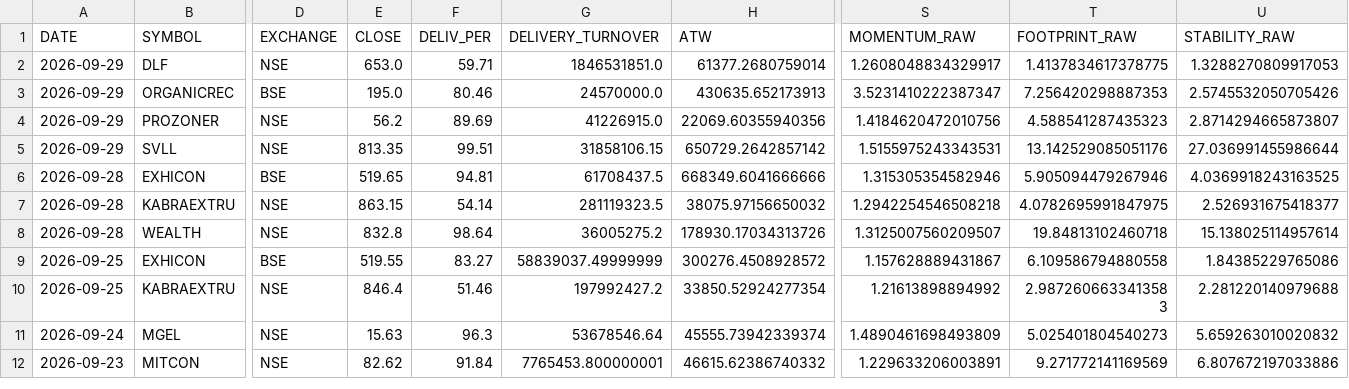
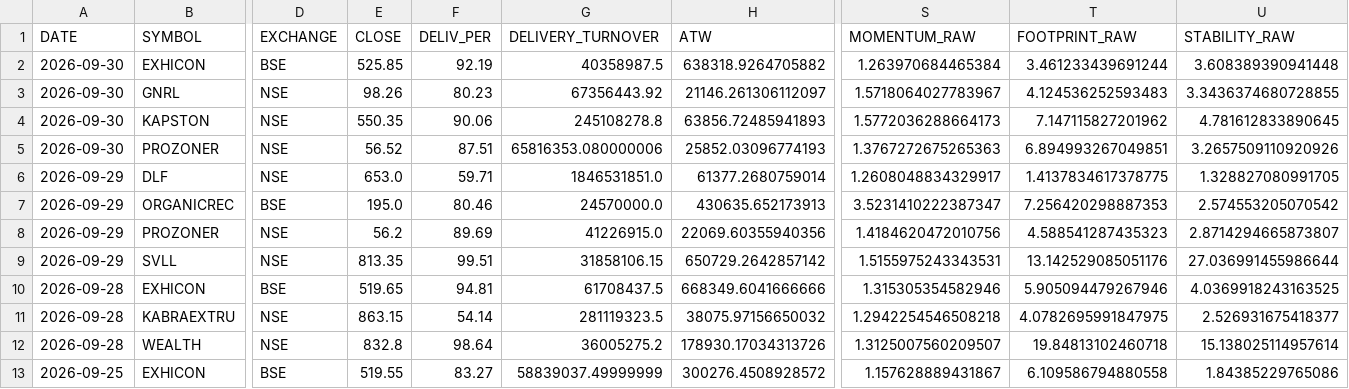
Before and after one commit to canvachaad-cell/Pro-spike, a CSV file: data/survivors_archive.csv, drawn as a sheet; only a part is shown, gaps mark what is left out; the shorter side is filled out with more unchanged rows; addresses are those after the commit; rows hold the shown columns only; the diff names each change by its address in the sheet, - before the commit and + after, or states it on an @@ line.

```diff
--- a/data/survivors_archive.csv
+++ b/data/survivors_archive.csv
+row 2: 2026-09-30 | EXHICON | BSE | 525.85 | 92.19 | 40358987.5 | 638318.9264705882 | 1.263970684465384 | 3.461233439691244 | 3.608389390941448
+row 3: 2026-09-30 | GNRL | NSE | 98.26 | 80.23 | 67356443.92 | 21146.261306112097 | 1.5718064027783967 | 4.124536252593483 | 3.3436374680728855
+row 4: 2026-09-30 | KAPSTON | NSE | 550.35 | 90.06 | 245108278.8 | 63856.72485941893 | 1.5772036288664173 | 7.147115827201962 | 4.781612833890645
+row 5: 2026-09-30 | PROZONER | NSE | 56.52 | 87.51 | 65816353.080000006 | 25852.03096774193 | 1.3767272675265363 | 6.894993267049851 | 3.2657509110920926
-U6 (STABILITY_RAW): 1.3288270809917053
+U6 (STABILITY_RAW): 1.328827080991705
-U7 (STABILITY_RAW): 2.5745532050705426
+U7 (STABILITY_RAW): 2.574553205070542
```
Also changed, not shown: data/alerts_log.csv, data/debug_bse_row_counts.csv, 13 other files.
